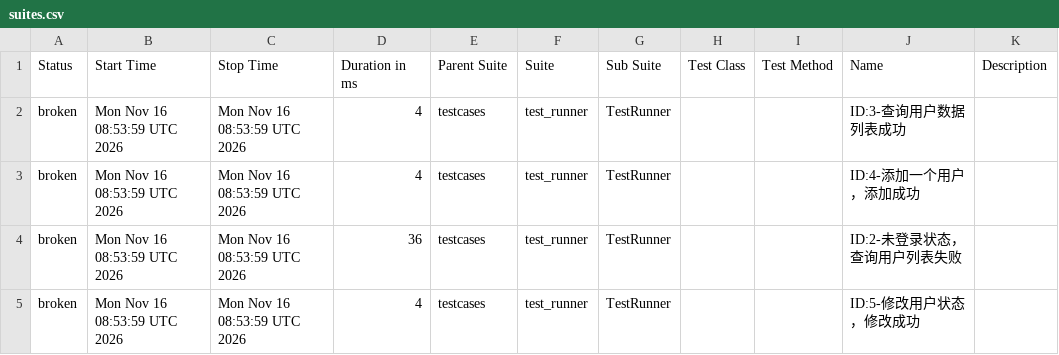
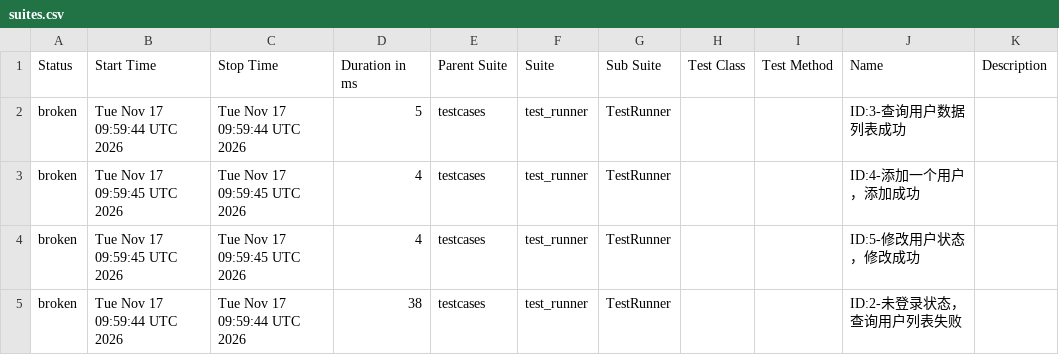
Before and after one commit to tingyu-test/pytest-api-automation, a CSV file: data/suites.csv, drawn as a sheet.

```diff
--- a/data/suites.csv
+++ b/data/suites.csv
@@ -1,5 +1,5 @@
 "Status","Start Time","Stop Time","Duration in ms","Parent Suite","Suite","Sub Suite","Test Class","Test Method","Name","Description"
-"broken","Mon Nov 16 08:53:59 UTC 2026","Mon Nov 16 08:53:59 UTC 2026","4","testcases","test_runner","TestRunner","","","ID:3-查询用户数据列表成功",""
-"broken","Mon Nov 16 08:53:59 UTC 2026","Mon Nov 16 08:53:59 UTC 2026","4","testcases","test_runner","TestRunner","","","ID:4-添加一个用户，添加成功",""
-"broken","Mon Nov 16 08:53:59 UTC 2026","Mon Nov 16 08:53:59 UTC 2026","36","testcases","test_runner","TestRunner","","","ID:2-未登录状态，查询用户列表失败",""
-"broken","Mon Nov 16 08:53:59 UTC 2026","Mon Nov 16 08:53:59 UTC 2026","4","testcases","test_runner","TestRunner","","","ID:5-修改用户状态，修改成功",""
+"broken","Tue Nov 17 09:59:44 UTC 2026","Tue Nov 17 09:59:44 UTC 2026","5","testcases","test_runner","TestRunner","","","ID:3-查询用户数据列表成功",""
+"broken","Tue Nov 17 09:59:45 UTC 2026","Tue Nov 17 09:59:45 UTC 2026","4","testcases","test_runner","TestRunner","","","ID:4-添加一个用户，添加成功",""
+"broken","Tue Nov 17 09:59:45 UTC 2026","Tue Nov 17 09:59:45 UTC 2026","4","testcases","test_runner","TestRunner","","","ID:5-修改用户状态，修改成功",""
+"broken","Tue Nov 17 09:59:44 UTC 2026","Tue Nov 17 09:59:44 UTC 2026","38","testcases","test_runner","TestRunner","","","ID:2-未登录状态，查询用户列表失败",""
```
Also changed, not shown: data/behaviors.csv, 27 other files.
